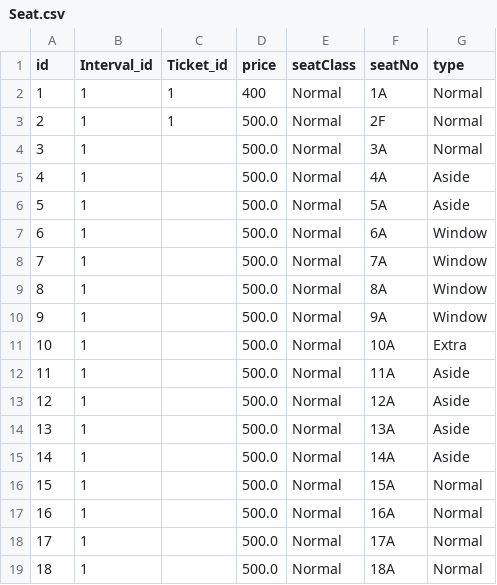
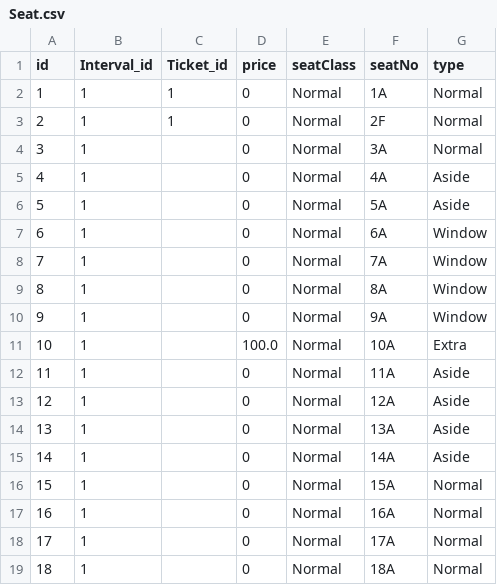
Before and after one commit to ElectroNick-Pro/SoftwareEngineering2022-103, a CSV file: data/Seat.csv, drawn as a sheet.

```diff
--- a/data/Seat.csv
+++ b/data/Seat.csv
@@ -1,19 +1,19 @@
 id,Interval_id,Ticket_id,price,seatClass,seatNo,type
-1,1,1,400,Normal,1A,Normal
-2,1,1,500.0,Normal,2F,Normal
-3,1,,500.0,Normal,3A,Normal
-4,1,,500.0,Normal,4A,Aside
-5,1,,500.0,Normal,5A,Aside
-6,1,,500.0,Normal,6A,Window
-7,1,,500.0,Normal,7A,Window
-8,1,,500.0,Normal,8A,Window
-9,1,,500.0,Normal,9A,Window
-10,1,,500.0,Normal,10A,Extra
-11,1,,500.0,Normal,11A,Aside
-12,1,,500.0,Normal,12A,Aside
-13,1,,500.0,Normal,13A,Aside
-14,1,,500.0,Normal,14A,Aside
-15,1,,500.0,Normal,15A,Normal
-16,1,,500.0,Normal,16A,Normal
-17,1,,500.0,Normal,17A,Normal
-18,1,,500.0,Normal,18A,Normal
+1,1,1,0,Normal,1A,Normal
+2,1,1,0,Normal,2F,Normal
+3,1,,0,Normal,3A,Normal
+4,1,,0,Normal,4A,Aside
+5,1,,0,Normal,5A,Aside
+6,1,,0,Normal,6A,Window
+7,1,,0,Normal,7A,Window
+8,1,,0,Normal,8A,Window
+9,1,,0,Normal,9A,Window
+10,1,,100.0,Normal,10A,Extra
+11,1,,0,Normal,11A,Aside
+12,1,,0,Normal,12A,Aside
+13,1,,0,Normal,13A,Aside
+14,1,,0,Normal,14A,Aside
+15,1,,0,Normal,15A,Normal
+16,1,,0,Normal,16A,Normal
+17,1,,0,Normal,17A,Normal
+18,1,,0,Normal,18A,Normal
```
Also changed, not shown: 2 other files.
